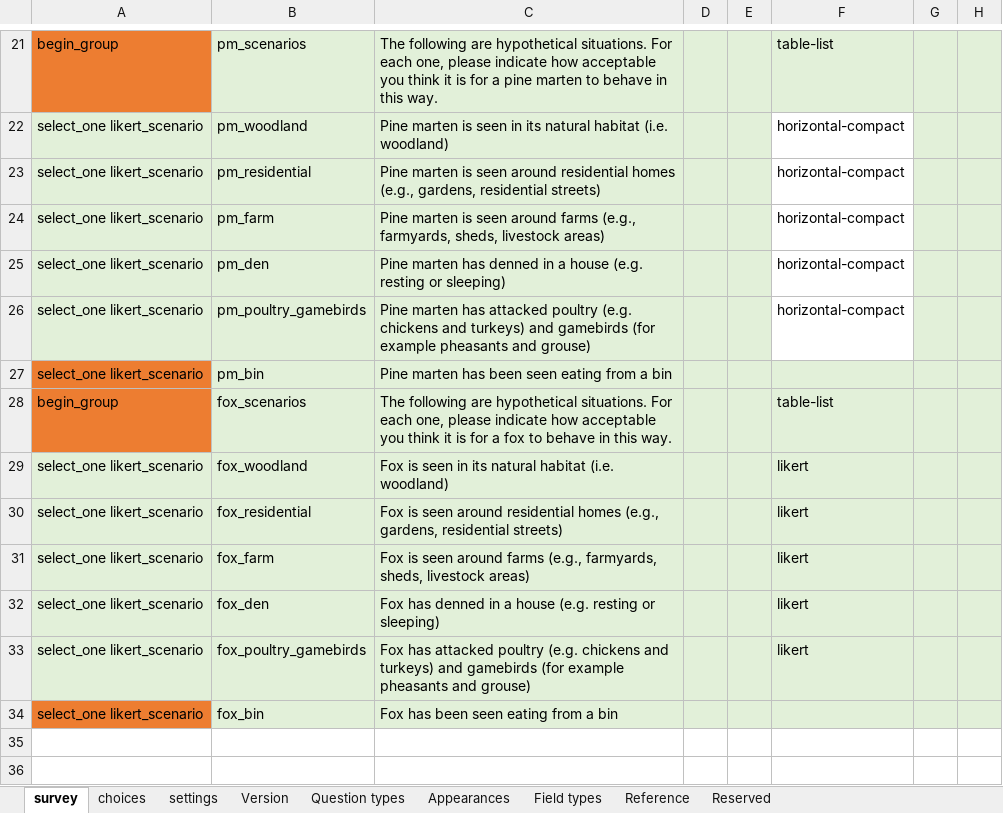
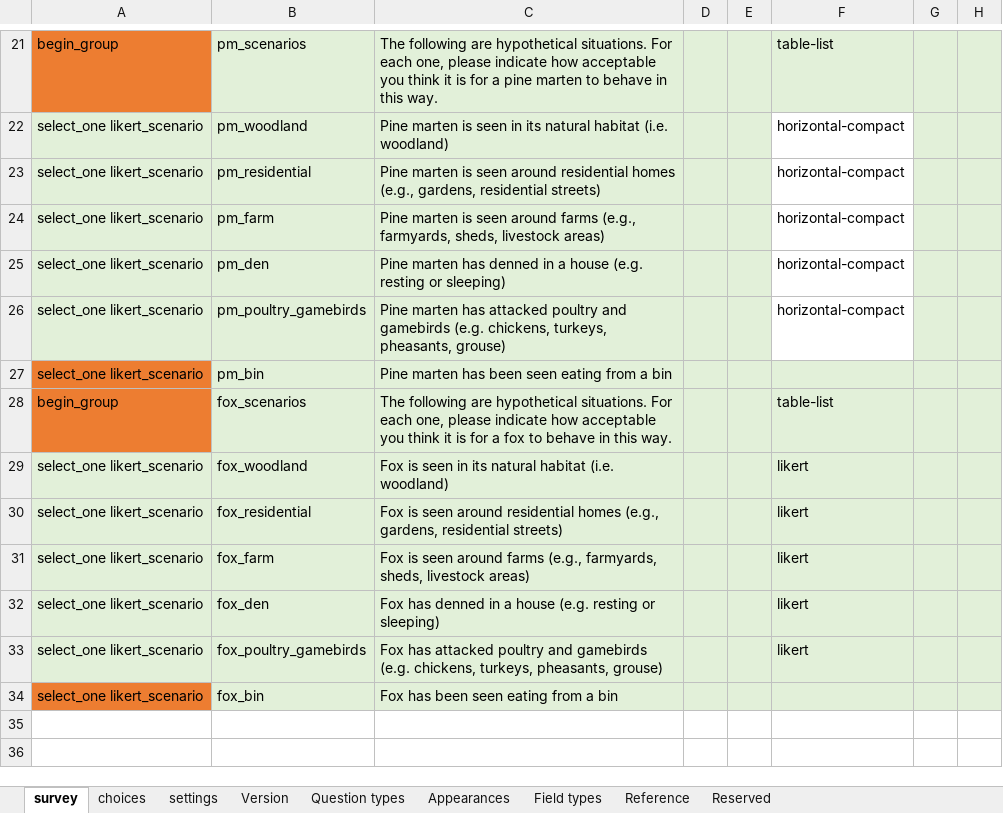
Before and after one commit to leighannatealdawson/LivingwithPredators, an Excel workbook: docs/form.xlsx, sheet survey, drawn as a sheet; only a part is shown, gaps mark what is left out; values as stored, in another font and other column widths than the file's, no borders; table styles not drawn; the diff names each change by its address in the sheet, - before the commit and + after, or states it on an @@ line.

Commit message:
Update form.xlsx

```diff
--- a/docs/form.xlsx (sheet survey)
+++ b/docs/form.xlsx (sheet survey)
-C26: …attacked poultry (e.g. chickens and turkeys) and gamebirds (for example pheasants and grouse)
+C26: …attacked poultry and gamebirds (e.g. chickens, turkeys, pheasants, grouse)
-C33: …attacked poultry (e.g. chickens and turkeys) and gamebirds (for example pheasants and grouse)
+C33: …attacked poultry and gamebirds (e.g. chickens, turkeys, pheasants, grouse)
```
